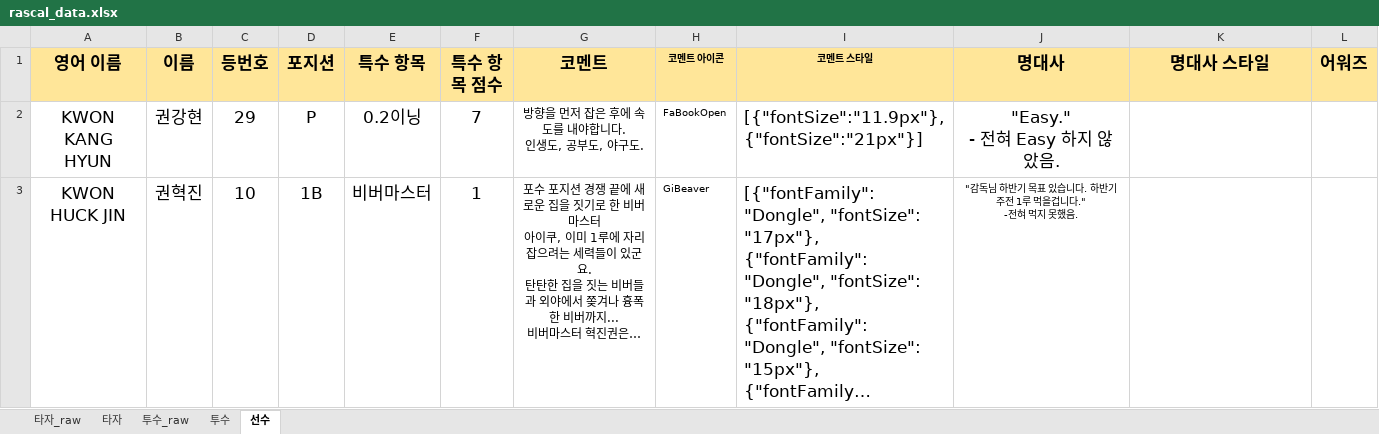
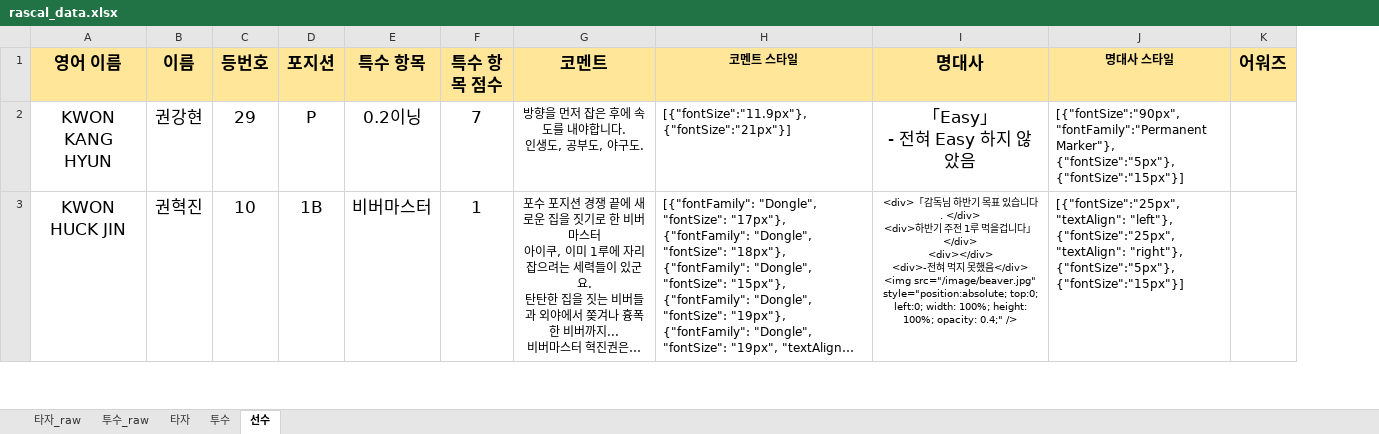
Before and after one commit to akffhaos95/rascal_photo_card, an Excel workbook: build/rascal_data.xlsx, sheet 선수, drawn as a sheet; only a part is shown; long unchanged cells end in …; values as stored, in another font and other column widths than the file's, no borders; charts and pictures not drawn; removed rows and columns are numbered as before the commit, all else as after; ↵ is a line break in a cell; the diff covers the shown part only; the diff names each change by its address in the sheet, - before the commit and + after, or states it on an @@ line.

```diff
--- a/build/rascal_data.xlsx (sheet 선수)
+++ b/build/rascal_data.xlsx (sheet 선수)
@@ sheet tab order changed: 타자_raw | 투수_raw | 타자 | 투수 | 선수 @@
-column H (코멘트 아이콘), rows 2-3: FaBookOpen | GiBeaver
@@ H1 text size: larger @@
@@ J1 text size: smaller @@
@@ H2:H3 text size: smaller @@
-I2 (명대사): "Easy." ↵ - 전혀 Easy 하지 않았음.
+I2 (명대사): 「Easy」 ↵ - 전혀 Easy 하지 않았음
-J2 (명대사 스타일): (empty)
+J2 (명대사 스타일): [{"fontSize":"90px", "fontFamily":"Permanent Marker"}, ↵ {"fontSize":"5px"}, ↵ {"fontSize":"15px"}]
-I3 (명대사): "감독님 하반기 목표 있습니다. 하반기 주전 1루 먹을겁니다." ↵ -전혀 먹지 못했음.
+I3 (명대사): <div>「감독님 하반기 목표 있습니다. </div> ↵ <div>하반기 주전 1루 먹을겁니다」</div> ↵ <div></div> ↵ <div>-전혀 먹지 못했음</div> ↵ <img src="/image/beaver.jpg" style="position:absolute; top:0; left:0; width: 100%; height: 100%; opacity: 0.4;" />
-J3 (명대사 스타일): (empty)
+J3 (명대사 스타일): [{"fontSize":"25px", "textAlign": "left"}, ↵ {"fontSize":"25px", "textAlign": "right"}, ↵ {"fontSize":"5px"}, ↵ {"fontSize":"15px"}]
```
Also changed, not shown: 84 edited cells and cell formats elsewhere in this sheet, sheet 투수_raw, sheet 투수, sheet 타자, charts or pictures, 25 other files.
